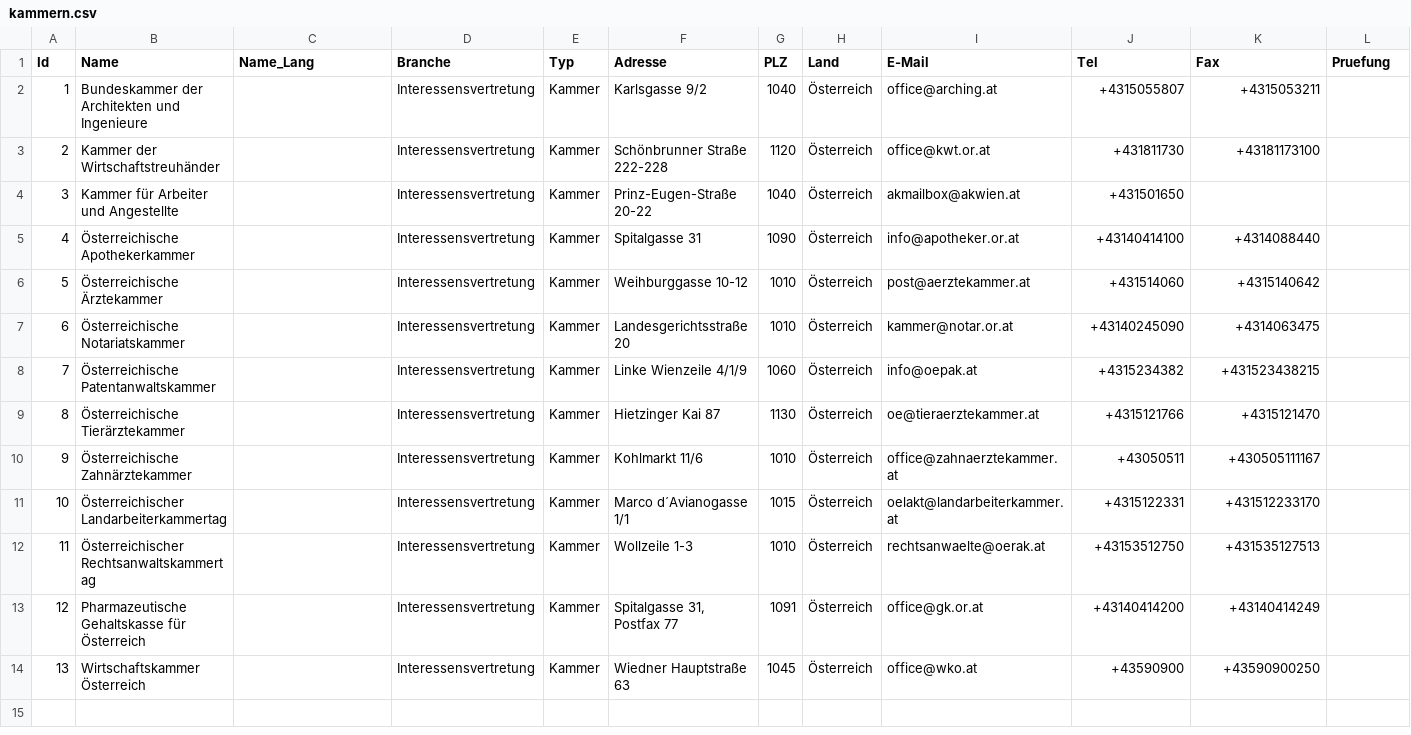
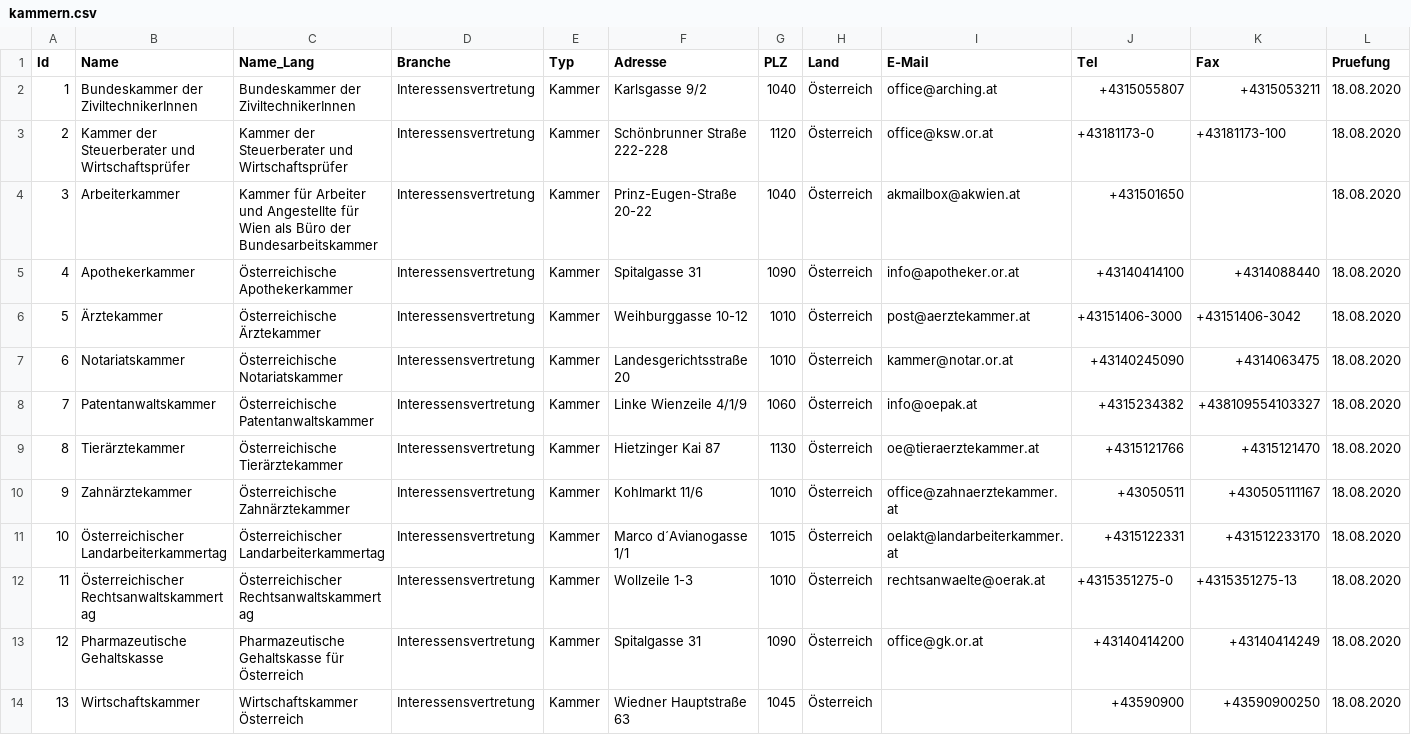
Before and after one commit to cyber-perikarp/auskunftsbegehren_at_adressen, a CSV file: bund/kammern.csv, drawn as a sheet.

Commit message:
Bund: Kammern

```diff
--- a/bund/kammern.csv
+++ b/bund/kammern.csv
@@ -1,14 +1,14 @@
 "Id","Name","Name_Lang","Branche","Typ","Adresse","PLZ","Land","E-Mail","Tel","Fax","Pruefung"
-1,"Bundeskammer der Architekten und Ingenieure",,"Interessensvertretung","Kammer","Karlsgasse 9/2",1040,"Österreich","office@arching.at","+4315055807","+4315053211",
-2,"Kammer der Wirtschaftstreuhänder",,"Interessensvertretung","Kammer","Schönbrunner Straße 222-228",1120,"Österreich","office@kwt.or.at","+431811730","+43181173100",
-3,"Kammer für Arbeiter und Angestellte",,"Interessensvertretung","Kammer","Prinz-Eugen-Straße 20-22",1040,"Österreich","akmailbox@akwien.at","+431501650",,
-4,"Österreichische Apothekerkammer",,"Interessensvertretung","Kammer","Spitalgasse 31",1090,"Österreich","info@apotheker.or.at","+43140414100","+4314088440",
-5,"Österreichische Ärztekammer",,"Interessensvertretung","Kammer","Weihburggasse 10-12",1010,"Österreich","post@aerztekammer.at","+431514060","+4315140642",
-6,"Österreichische Notariatskammer",,"Interessensvertretung","Kammer","Landesgerichtsstraße 20 ",1010,"Österreich","kammer@notar.or.at","+43140245090","+4314063475",
-7,"Österreichische Patentanwaltskammer",,"Interessensvertretung","Kammer","Linke Wienzeile 4/1/9",1060,"Österreich","info@oepak.at","+4315234382","+431523438215",
-8,"Österreichische Tierärztekammer",,"Interessensvertretung","Kammer","Hietzinger Kai 87",1130,"Österreich","oe@tieraerztekammer.at","+4315121766","+4315121470",
-9,"Österreichische Zahnärztekammer",,"Interessensvertretung","Kammer","Kohlmarkt 11/6",1010,"Österreich","office@zahnaerztekammer.at","+43050511","+430505111167",
-10,"Österreichischer Landarbeiterkammertag",,"Interessensvertretung","Kammer","Marco d´Avianogasse 1/1",1015,"Österreich","oelakt@landarbeiterkammer.at","+4315122331","+431512233170",
-11,"Österreichischer Rechtsanwaltskammertag",,"Interessensvertretung","Kammer","Wollzeile 1-3",1010,"Österreich","rechtsanwaelte@oerak.at","+43153512750","+431535127513",
-12,"Pharmazeutische Gehaltskasse für Österreich",,"Interessensvertretung","Kammer","Spitalgasse 31, Postfax 77",1091,"Österreich","office@gk.or.at","+43140414200","+43140414249",
-13,"Wirtschaftskammer Österreich",,"Interessensvertretung","Kammer","Wiedner Hauptstraße 63",1045,"Österreich","office@wko.at","+43590900","+43590900250",
+1,"Bundeskammer der ZiviltechnikerInnen","Bundeskammer der ZiviltechnikerInnen","Interessensvertretung","Kammer","Karlsgasse 9/2",1040,"Österreich","office@arching.at","+4315055807","+4315053211","18.08.2020"
+2,"Kammer der Steuerberater und Wirtschaftsprüfer","Kammer der Steuerberater und Wirtschaftsprüfer","Interessensvertretung","Kammer","Schönbrunner Straße 222-228",1120,"Österreich","office@ksw.or.at","+43181173-0","+43181173-100","18.08.2020"
+3,"Arbeiterkammer","Kammer für Arbeiter und Angestellte für Wien als Büro der Bundesarbeitskammer","Interessensvertretung","Kammer","Prinz-Eugen-Straße 20-22",1040,"Österreich","akmailbox@akwien.at","+431501650",,"18.08.2020"
+4,"Apothekerkammer","Österreichische Apothekerkammer","Interessensvertretung","Kammer","Spitalgasse 31",1090,"Österreich","info@apotheker.or.at","+43140414100","+4314088440","18.08.2020"
+5,"Ärztekammer","Österreichische Ärztekammer","Interessensvertretung","Kammer","Weihburggasse 10-12",1010,"Österreich","post@aerztekammer.at","+43151406-3000","+43151406-3042","18.08.2020"
+6,"Notariatskammer","Österreichische Notariatskammer","Interessensvertretung","Kammer","Landesgerichtsstraße 20 ",1010,"Österreich","kammer@notar.or.at","+43140245090","+4314063475","18.08.2020"
+7,"Patentanwaltskammer","Österreichische Patentanwaltskammer","Interessensvertretung","Kammer","Linke Wienzeile 4/1/9",1060,"Österreich","info@oepak.at","+4315234382","+438109554103327","18.08.2020"
+8,"Tierärztekammer","Österreichische Tierärztekammer","Interessensvertretung","Kammer","Hietzinger Kai 87",1130,"Österreich","oe@tieraerztekammer.at","+4315121766","+4315121470","18.08.2020"
+9,"Zahnärztekammer","Österreichische Zahnärztekammer","Interessensvertretung","Kammer","Kohlmarkt 11/6",1010,"Österreich","office@zahnaerztekammer.at","+43050511","+430505111167","18.08.2020"
+10,"Österreichischer Landarbeiterkammertag","Österreichischer Landarbeiterkammertag","Interessensvertretung","Kammer","Marco d´Avianogasse 1/1",1015,"Österreich","oelakt@landarbeiterkammer.at","+4315122331","+431512233170","18.08.2020"
+11,"Österreichischer Rechtsanwaltskammertag","Österreichischer Rechtsanwaltskammertag","Interessensvertretung","Kammer","Wollzeile 1-3",1010,"Österreich","rechtsanwaelte@oerak.at","+4315351275-0","+4315351275-13","18.08.2020"
+12,"Pharmazeutische Gehaltskasse","Pharmazeutische Gehaltskasse für Österreich","Interessensvertretung","Kammer","Spitalgasse 31",1090,"Österreich","office@gk.or.at","+43140414200","+43140414249","18.08.2020"
+13,"Wirtschaftskammer","Wirtschaftskammer Österreich","Interessensvertretung","Kammer","Wiedner Hauptstraße 63",1045,"Österreich",,"+43590900","+43590900250","18.08.2020"
```
